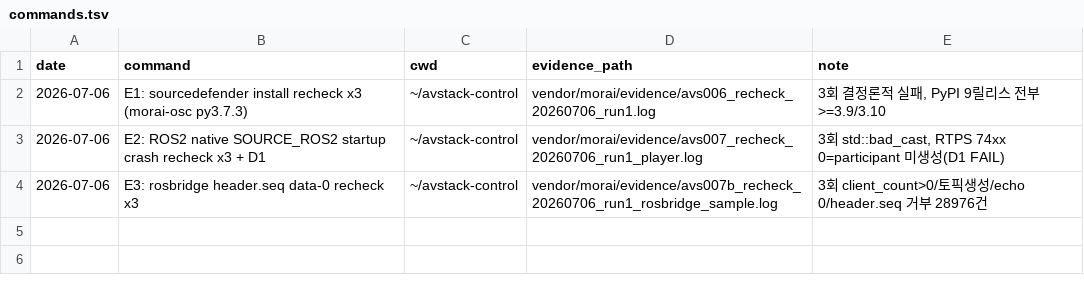
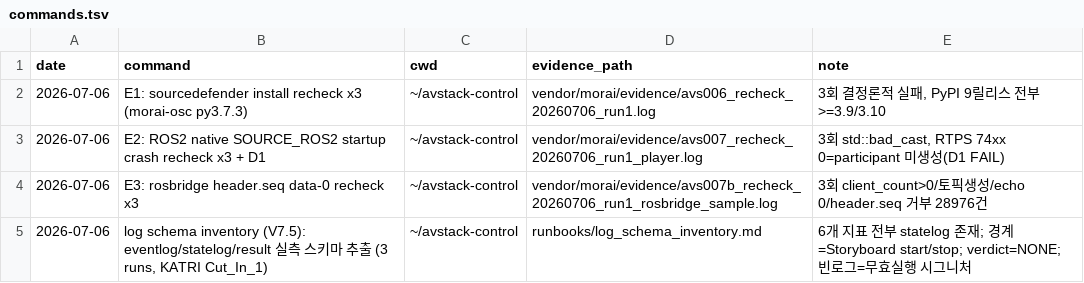
Before and after one commit to hjjung-katech/avstack-control, a TSV file: records/commands.tsv, drawn as a sheet.

```diff
--- a/records/commands.tsv
+++ b/records/commands.tsv
@@ -4 +4,2 @@ date	command	cwd	evidence_path	note
 2026-07-06	E3: rosbridge header.seq data-0 recheck x3	~/avstack-control	vendor/morai/evidence/avs007b_recheck_20260706_run1_rosbridge_sample.log	3회 client_count>0/토픽생성/echo 0/header.seq 거부 28976건
+2026-07-06	log schema inventory (V7.5): eventlog/statelog/result 실측 스키마 추출 (3 runs, KATRI Cut_In_1)	~/avstack-control	runbooks/log_schema_inventory.md	6개 지표 전부 statelog 존재; 경계=Storyboard start/stop; verdict=NONE; 빈로그=무효실행 시그니처
```
Also changed, not shown: 1 other file.
